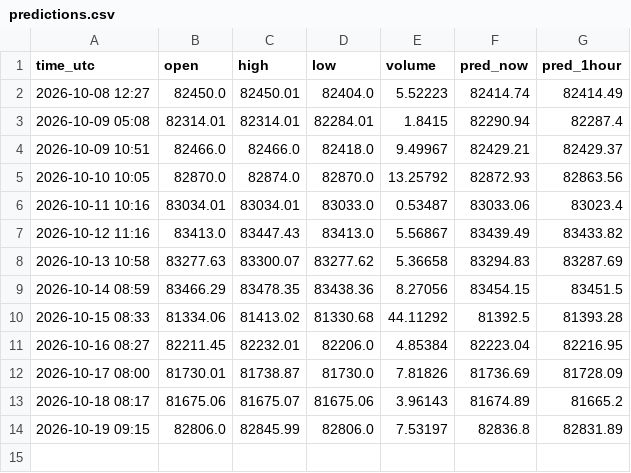
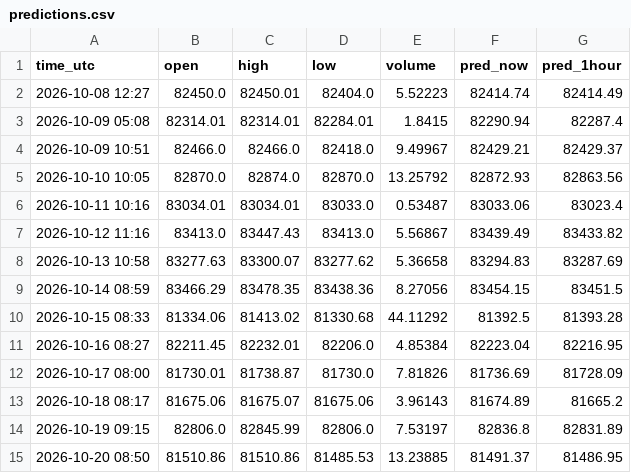
Before and after one commit to govindkumarbuisnes-gif/Usdjpy, a CSV file: predictions.csv, drawn as a sheet; the diff names each change by its address in the sheet, - before the commit and + after, or states it on an @@ line.

Commit message:
daily prediction

```diff
--- a/predictions.csv
+++ b/predictions.csv
+row 15: 2026-10-20 08:50 | 81510.86 | 81510.86 | 81485.53 | 13.23885 | 81491.37 | 81486.95
```
